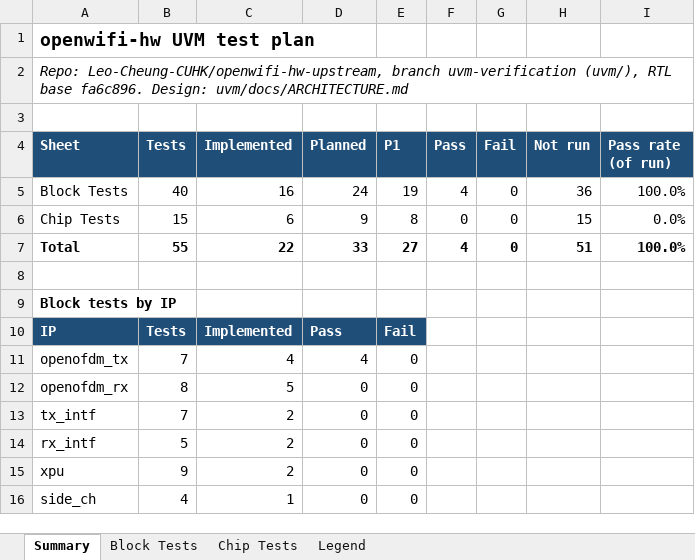
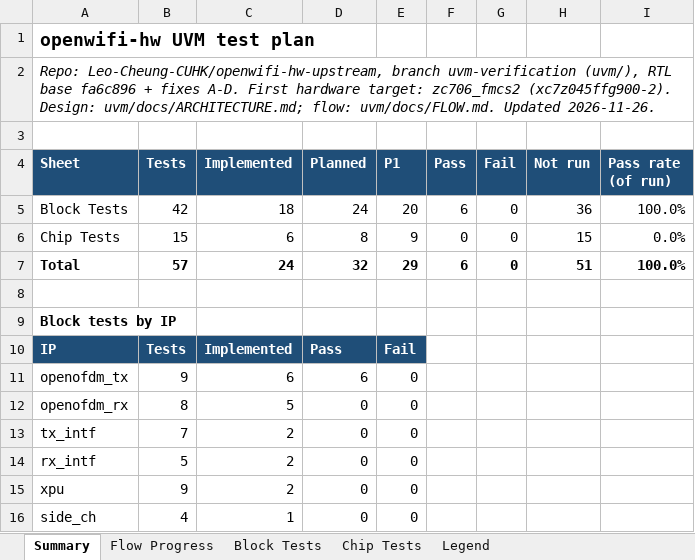
Before and after one commit to Leo-Cheung-CUHK/openwifi-hw-upstream, an Excel workbook: uvm/docs/test_plan.xlsx, sheet Summary, drawn as a sheet; values as stored, in another font and other column widths than the file's, no borders; the diff names each change by its address in the sheet, - before the commit and + after, or states it on an @@ line.

```diff
--- a/uvm/docs/test_plan.xlsx (sheet Summary)
+++ b/uvm/docs/test_plan.xlsx (sheet Summary)
+sheet tab: Flow Progress
-A2 (Sheet): …RTL base fa6c896. Design: uvm/docs/ARCHITECTURE.md
+A2 (Sheet): …RTL base fa6c896 + fixes A-D. First hardware target: zc706_fmcs2 (xc7z045ffg900-2). Design: uvm/docs/ARCHITECTURE.md; flow: uvm/docs/FLOW.md. Updated 2026-11-26.
-B5 (Tests): 40
+B5 (Tests): 42
-C5 (Implemented): 16
+C5 (Implemented): 18
-E5 (P1): 19
+E5 (P1): 20
-F5 (Pass): 4
+F5 (Pass): 6
-D6 (Planned): 9
+D6 (Planned): 8
-E6 (P1): 8
+E6 (P1): 9
-B7 (Tests): 55
+B7 (Tests): 57
-C7 (Implemented): 22
+C7 (Implemented): 24
-D7 (Planned): 33
+D7 (Planned): 32
-E7 (P1): 27
+E7 (P1): 29
-F7 (Pass): 4
+F7 (Pass): 6
-B11 (Tests): 7
+B11 (Tests): 9
-C11 (Implemented): 4
+C11 (Implemented): 6
-D11 (Planned): 4
+D11 (Planned): 6
```
Also changed, not shown: sheet Block Tests, sheet Chip Tests, sheet Legend.
